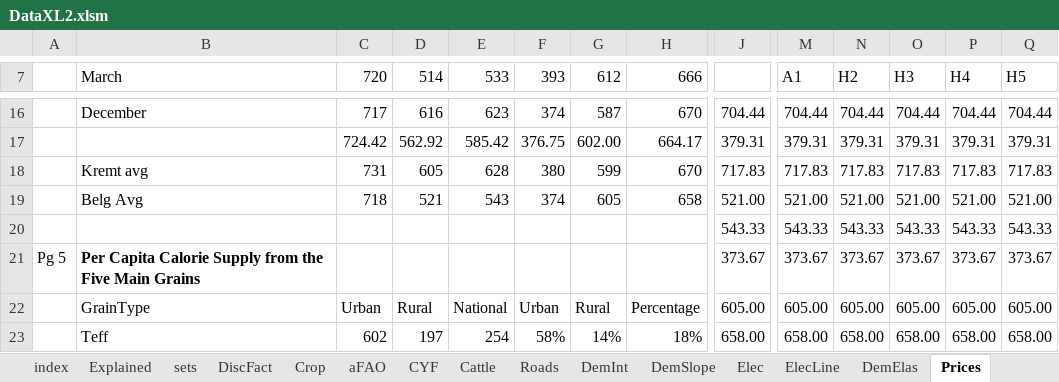
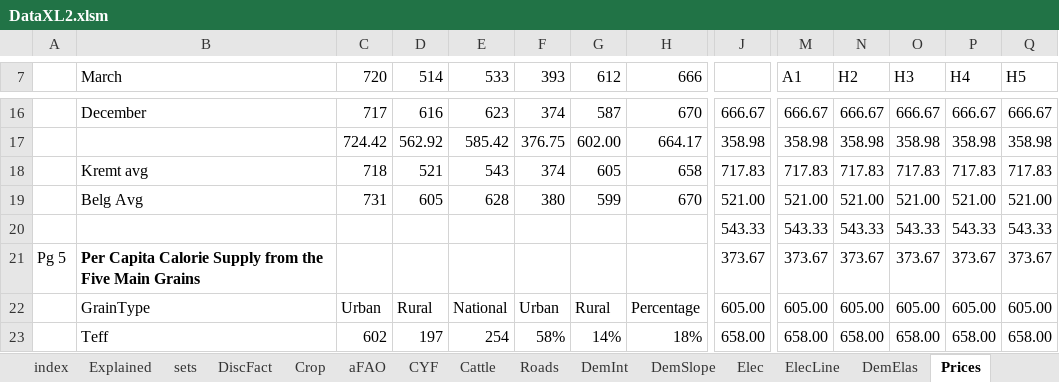
Before and after one commit to ssriram1992/Food, an Excel workbook: MME/Data/DataXL2.xlsm, sheet Prices, drawn as a sheet; only a part is shown, gaps mark what is left out; values as stored, in another font and other column widths than the file's, no borders; removed rows and columns are numbered as before the commit, all else as after; rows hold the shown columns only; the diff covers the shown part only; the diff names each change by its address in the sheet, - before the commit and + after, or states it on an @@ line.

```diff
--- a/MME/Data/DataXL2.xlsm (sheet Prices)
+++ b/MME/Data/DataXL2.xlsm (sheet Prices)
-J16: 704.44
+J16: 666.67
-M16 (A1): 704.44
+M16 (A1): 666.67
-N16 (H2): 704.44
+N16 (H2): 666.67
-O16 (H3): 704.44
+O16 (H3): 666.67
-P16 (H4): 704.44
+P16 (H4): 666.67
-Q16 (H5): 704.44
+Q16 (H5): 666.67
-row 17:  |  | 724.42 | 562.92 | 585.42 | 376.75 | 602.00 | 664.17 | 379.31 | 379.31 | 379.31 | 379.31 | 379.31 | 379.31
+row 17:  |  | 724.42 | 562.92 | 585.42 | 376.75 | 602.00 | 664.17 | 358.98 | 358.98 | 358.98 | 358.98 | 358.98 | 358.98
-C18 (720): 731
+C18 (720): 718
-D18 (514): 605
+D18 (514): 521
-E18 (533): 628
+E18 (533): 543
-F18 (393): 380
+F18 (393): 374
-G18 (612): 599
+G18 (612): 605
-H18 (666): 670
+H18 (666): 658
-C19 (720): 718
+C19 (720): 731
-D19 (514): 521
+D19 (514): 605
-E19 (533): 543
+E19 (533): 628
-F19 (393): 374
+F19 (393): 380
-G19 (612): 605
+G19 (612): 599
-H19 (666): 658
+H19 (666): 670
```
Also changed, not shown: 138 edited cells elsewhere in this sheet, sheet Crop, sheet TargetProduction, sheet aFAO, sheet CYF, sheet DemInt, sheet Basic Feasibility, 5 more sheets, other sheet tabs, formulas that keep their value, hidden cells, 4 other files.
